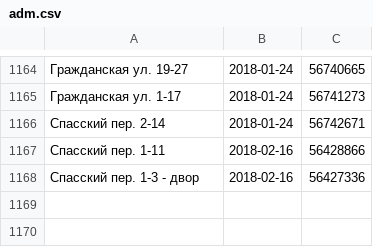
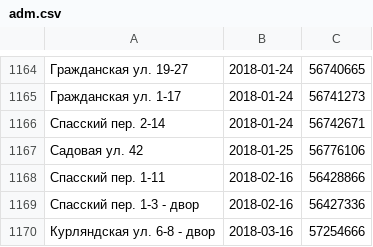
Before and after one commit to AntonKhorev/oplofk, a CSV file: adm.csv, drawn as a sheet; only a part is shown, gaps mark what is left out.

```diff
--- a/adm.csv
+++ b/adm.csv
@@ -1166,3 +1166,5 @@
 Спасский пер. 2-14;2018-01-24;56742671
+Садовая ул. 42;2018-01-25;56776106
 Спасский пер. 1-11;2018-02-16;56428866
 Спасский пер. 1-3 - двор;2018-02-16;56427336
+Курляндская ул. 6-8 - двор;2018-03-16;57254666
```
Also changed, not shown: cen.csv, 2 other files.
